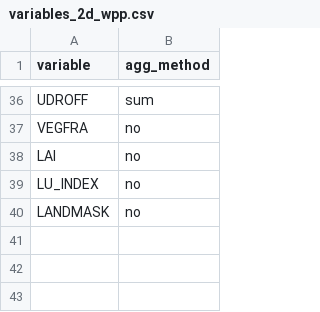
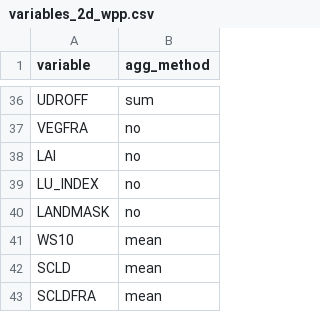
Before and after one commit to benatouba/wave, a CSV file: res/post/variables_2d_wpp.csv, drawn as a sheet; only a part is shown, gaps mark what is left out.

Commit message:
new SCLD variables and mini changes in map

```diff
--- a/res/post/variables_2d_wpp.csv
+++ b/res/post/variables_2d_wpp.csv
@@ -40 +40,4 @@
 "LANDMASK","no"
+"WS10", "mean"
+"SCLD", "mean"
+"SCLDFRA", "mean"
```
Also changed, not shown: 7 other files.
